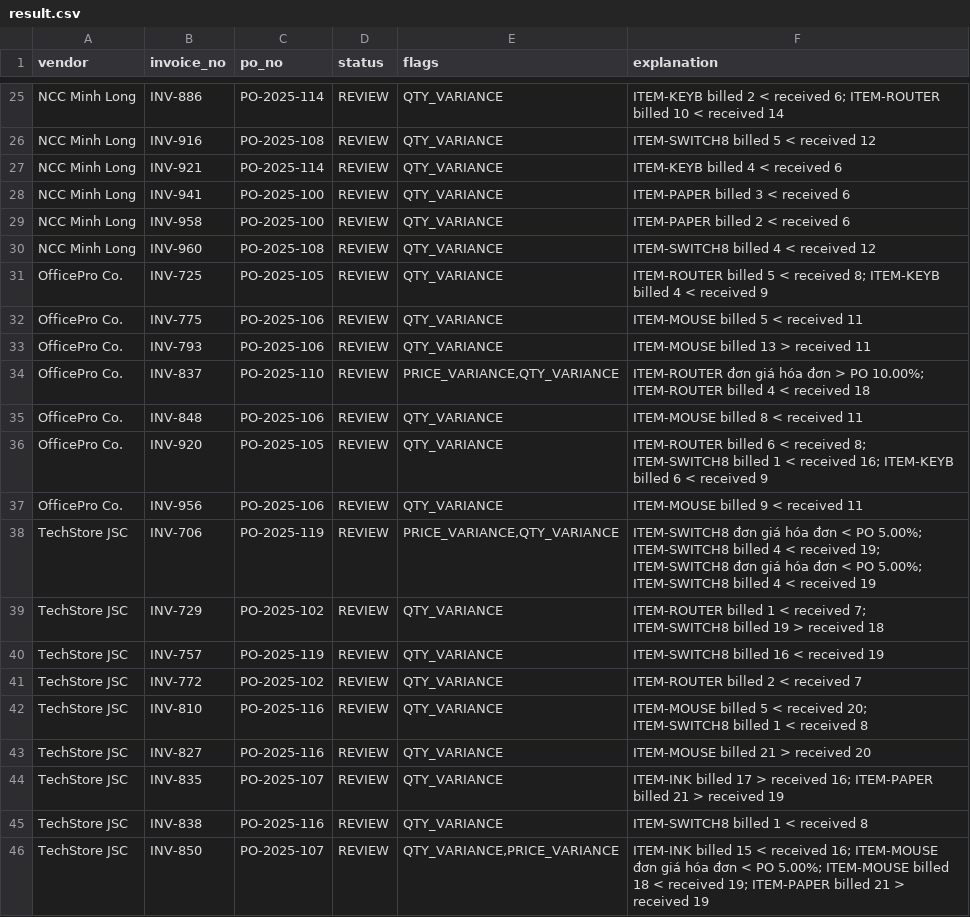
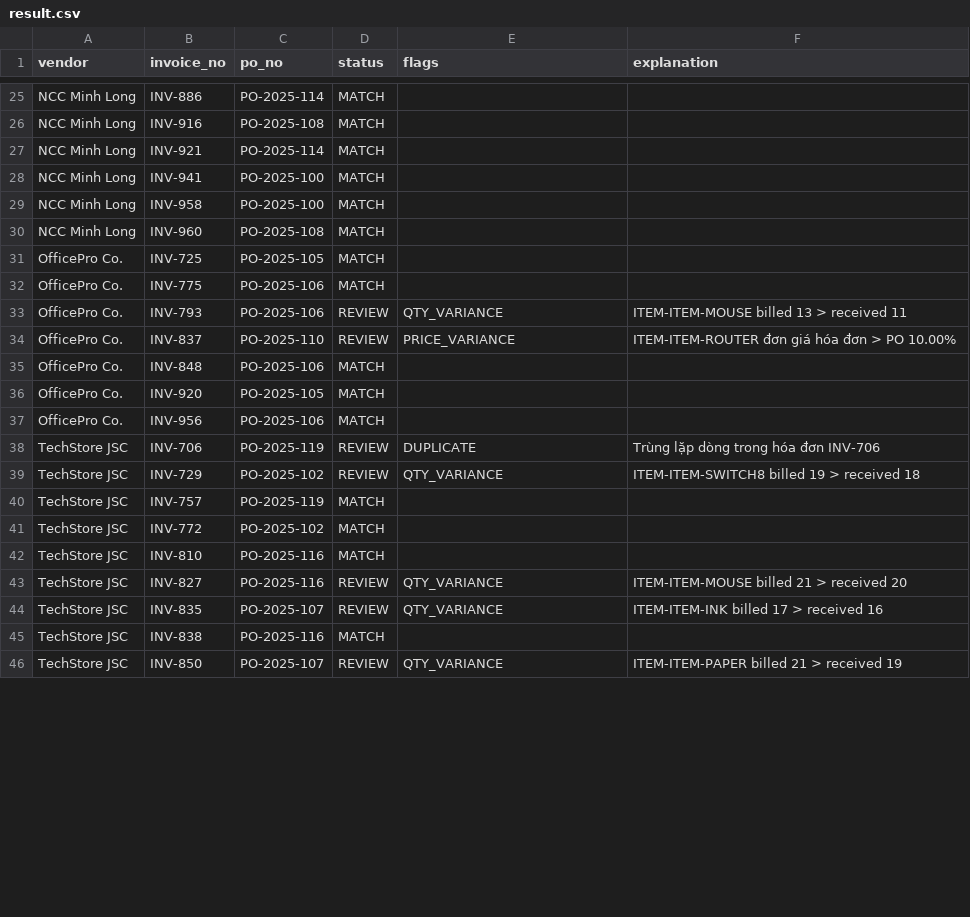
Before and after one commit to hnahk05/DataFES, a CSV file: result.csv, drawn as a sheet; only a part is shown, gaps mark what is left out; the diff covers the shown part only; the diff names each change by its address in the sheet, - before the commit and + after, or states it on an @@ line.

```diff
--- a/result.csv
+++ b/result.csv
-D25:D32 (status): REVIEW
+D25:D32 (status): MATCH
-E25:E32 (flags): QTY_VARIANCE
+E25:E32 (flags): (empty)
-F25 (explanation): ITEM-KEYB billed 2 < received 6; ITEM-ROUTER billed 10 < received 14
+F25 (explanation): (empty)
-F26 (explanation): ITEM-SWITCH8 billed 5 < received 12
+F26 (explanation): (empty)
-F27 (explanation): ITEM-KEYB billed 4 < received 6
+F27 (explanation): (empty)
-F28 (explanation): ITEM-PAPER billed 3 < received 6
+F28 (explanation): (empty)
-F29 (explanation): ITEM-PAPER billed 2 < received 6
+F29 (explanation): (empty)
-F30 (explanation): ITEM-SWITCH8 billed 4 < received 12
+F30 (explanation): (empty)
-F31 (explanation): ITEM-ROUTER billed 5 < received 8; ITEM-KEYB billed 4 < received 9
+F31 (explanation): (empty)
-F32 (explanation): ITEM-MOUSE billed 5 < received 11
+F32 (explanation): (empty)
-F33 (explanation): ITEM-MOUSE billed 13 > received 11
+F33 (explanation): ITEM-ITEM-MOUSE billed 13 > received 11
-E34 (flags): PRICE_VARIANCE,QTY_VARIANCE
+E34 (flags): PRICE_VARIANCE
-F34 (explanation): ITEM-ROUTER đơn giá hóa đơn > PO 10.00%; ITEM-ROUTER billed 4 < received 18
+F34 (explanation): ITEM-ITEM-ROUTER đơn giá hóa đơn > PO 10.00%
-D35:D37 (status): REVIEW
+D35:D37 (status): MATCH
-E35:E37 (flags): QTY_VARIANCE
+E35:E37 (flags): (empty)
-F35 (explanation): ITEM-MOUSE billed 8 < received 11
+F35 (explanation): (empty)
-F36 (explanation): ITEM-ROUTER billed 6 < received 8; ITEM-SWITCH8 billed 1 < received 16; ITEM-KEYB billed 6 < received 9
+F36 (explanation): (empty)
-F37 (explanation): ITEM-MOUSE billed 9 < received 11
+F37 (explanation): (empty)
-E38 (flags): PRICE_VARIANCE,QTY_VARIANCE
+E38 (flags): DUPLICATE
-F38 (explanation): ITEM-SWITCH8 đơn giá hóa đơn < PO 5.00%; ITEM-SWITCH8 billed 4 < received 19; ITEM-SWITCH8 đơn giá hóa đơn < PO 5.00%; ITEM-SWITCH8 billed 4 < received 19
+F38 (explanation): Trùng lặp dòng trong hóa đơn INV-706
-F39 (explanation): ITEM-ROUTER billed 1 < received 7; ITEM-SWITCH8 billed 19…
+F39 (explanation): ITEM-ITEM-SWITCH8 billed 19…
-D40:D42 (status): REVIEW
+D40:D42 (status): MATCH
-E40:E42 (flags): QTY_VARIANCE
+E40:E42 (flags): (empty)
-F40 (explanation): ITEM-SWITCH8 billed 16 < received 19
+F40 (explanation): (empty)
-F41 (explanation): ITEM-ROUTER billed 2 < received 7
+F41 (explanation): (empty)
-F42 (explanation): ITEM-MOUSE billed 5 < received 20; ITEM-SWITCH8 billed 1 < received 8
+F42 (explanation): (empty)
-F43 (explanation): ITEM-MOUSE billed 21 > received 20
+F43 (explanation): ITEM-ITEM-MOUSE billed 21 > received 20
-F44 (explanation): ITEM-INK billed 17 > received 16; ITEM-PAPER billed 21 > received 19
+F44 (explanation): ITEM-ITEM-INK billed 17 > received 16
-D45 (status): REVIEW
+D45 (status): MATCH
-E45 (flags): QTY_VARIANCE
+E45 (flags): (empty)
-F45 (explanation): ITEM-SWITCH8 billed 1 < received 8
+F45 (explanation): (empty)
-E46 (flags): QTY_VARIANCE,PRICE_VARIANCE
+E46 (flags): QTY_VARIANCE
-F46 (explanation): ITEM-INK billed 15 < received 16; ITEM-MOUSE đơn giá hóa đơn < PO 5.00%; ITEM-MOUSE billed 18 < received 19; ITEM-PAPER billed 21…
+F46 (explanation): ITEM-ITEM-PAPER billed 21…
```
Also changed, not shown: 68 edited cells elsewhere in this file, lines_check.csv, 1 other file.
